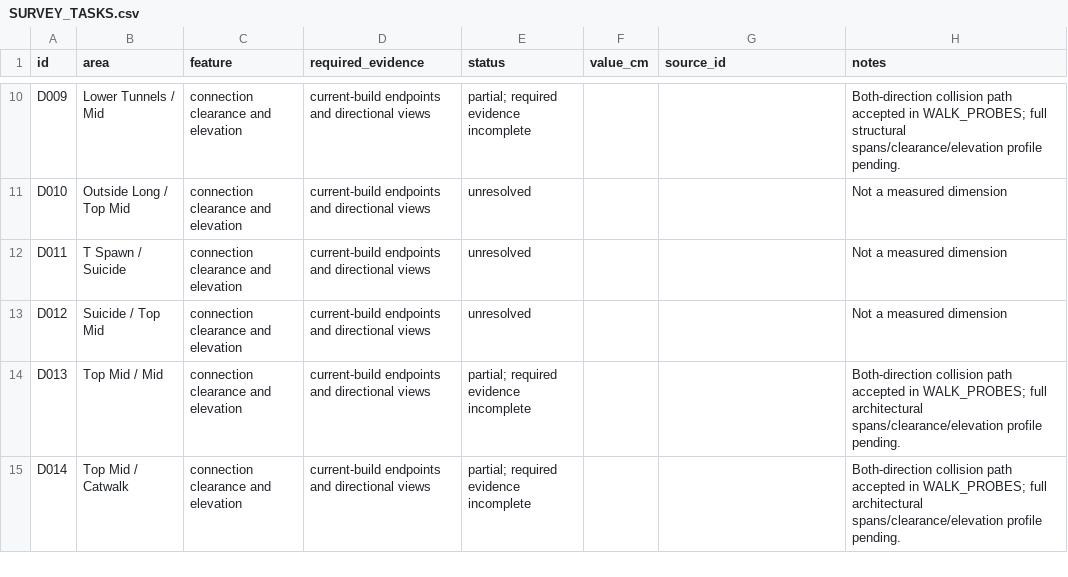
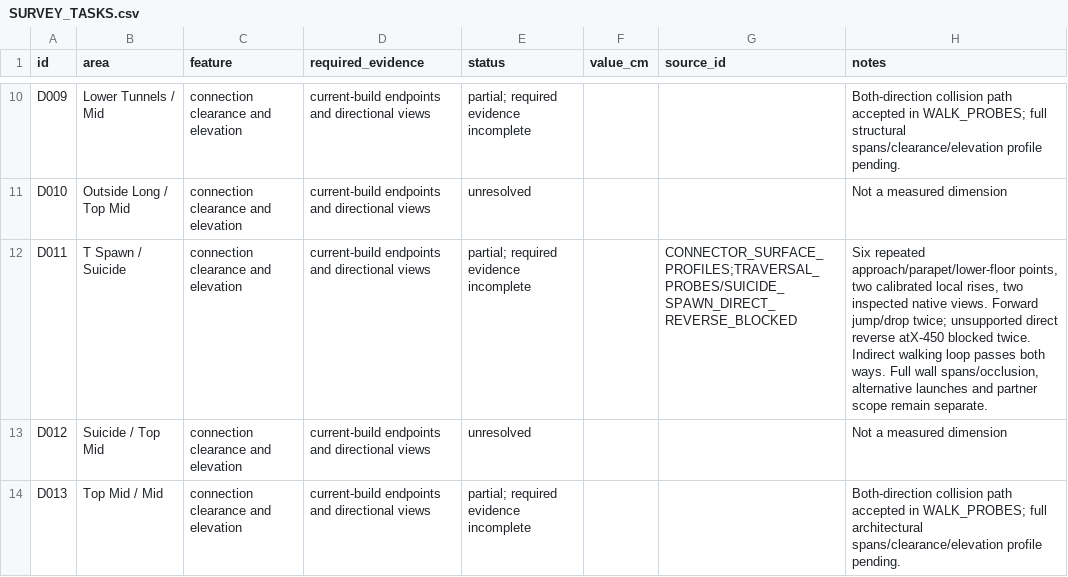
Before and after one commit to raiinman/FN_Dust2, a CSV file: reference/SURVEY_TASKS.csv, drawn as a sheet; only a part is shown, gaps mark what is left out; the shorter side is filled out with more unchanged rows; the diff covers the shown part only.

```diff
--- a/reference/SURVEY_TASKS.csv
+++ b/reference/SURVEY_TASKS.csv
@@ -11,3 +11,3 @@ D009,Lower Tunnels / Mid,connection clearance and elevation,current-build endpoi
 D010,Outside Long / Top Mid,connection clearance and elevation,current-build endpoints and directional views,unresolved,,,Not a measured dimension
-D011,T Spawn / Suicide,connection clearance and elevation,current-build endpoints and directional views,unresolved,,,Not a measured dimension
+D011,T Spawn / Suicide,connection clearance and elevation,current-build endpoints and directional views,partial; required evidence incomplete,,CONNECTOR_SURFACE_PROFILES;TRAVERSAL_PROBES/SUICIDE_SPAWN_DIRECT_REVERSE_BLOCKED,"Six repeated approach/parapet/lower-floor points, two calibrated local rises, two inspected native views. Forward jump/drop twice; unsupported direct reverse atX-450 blocked twice. Indirect walking loop passes both ways. Full wall spans/occlusion, alternative launches and partner scope remain separate."
 D012,Suicide / Top Mid,connection clearance and elevation,current-build endpoints and directional views,unresolved,,,Not a measured dimension
```
Also changed, not shown: 6 edited cells elsewhere in this file, reference/CONNECTOR_SURFACE_SAMPLES.csv, reference/MEASUREMENTS.csv, 20 other files.
